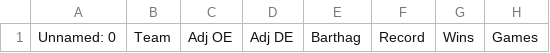
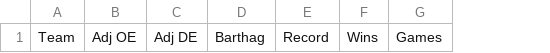
Before and after one commit to harmkenn/Python_Madness, a CSV file: Python_Madness_2026/data/step04b_bart.csv, drawn as a sheet; only a part is shown; the diff names each change by its address in the sheet, - before the commit and + after, or states it on an @@ line.

```diff
--- a/Python_Madness_2026/data/step04b_bart.csv
+++ b/Python_Madness_2026/data/step04b_bart.csv
-column A, row 1: Unnamed: 0
```
Also changed, not shown: Python_Madness_2026/data/step01b_kenpom.csv, Python_Madness_2026/data/step02b_espnbpi.csv, 3 other files.
